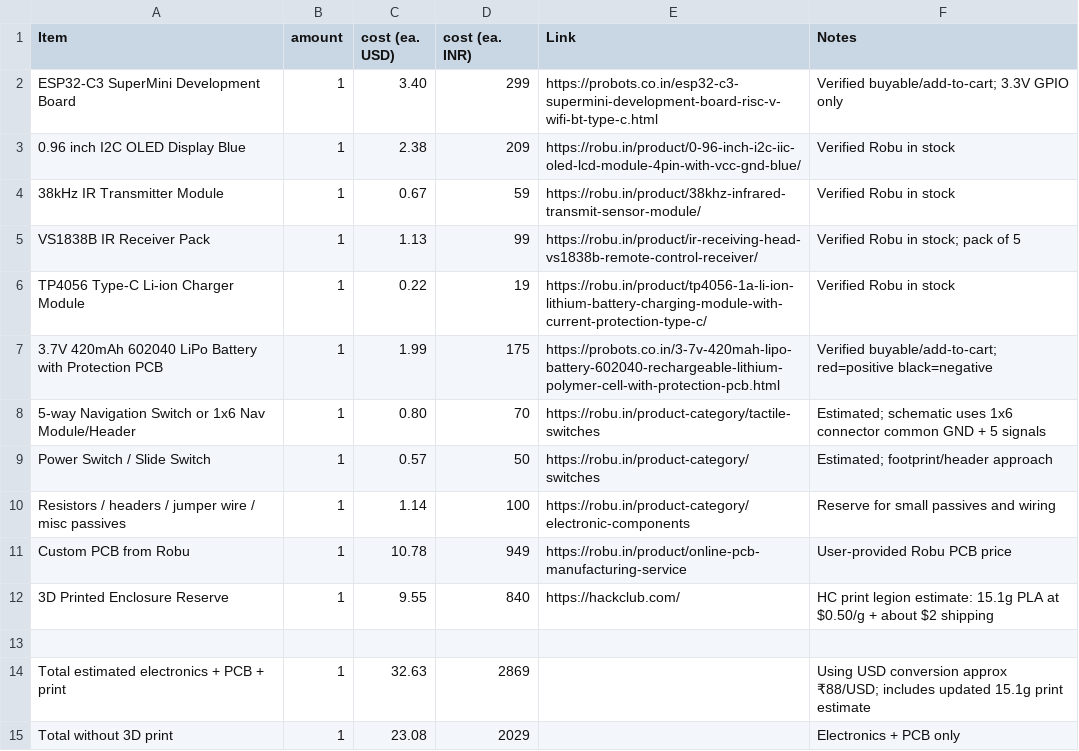
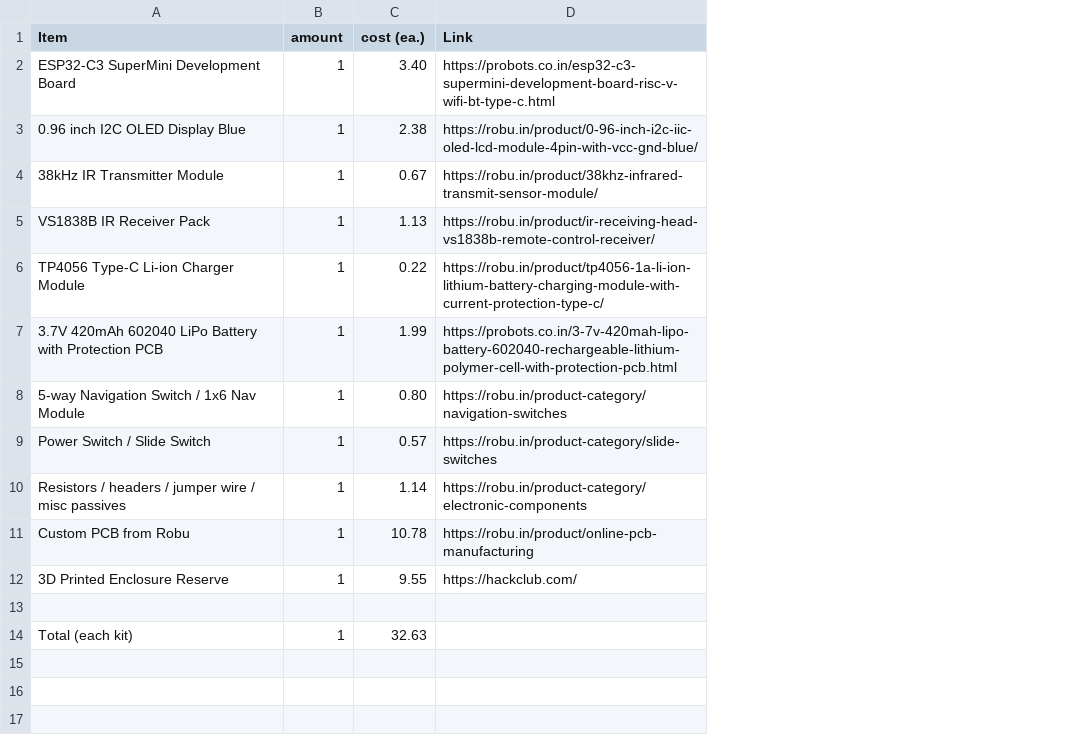
Before and after one commit to krishivjoshi219-collab/Cyber-Log-Pose, a CSV file: BOM.csv, drawn as a sheet; removed rows and columns are numbered as before the commit, all else as after; the diff names each change by its address in the sheet, - before the commit and + after, or states it on an @@ line.

Commit message:
BOM

```diff
--- a/BOM.csv
+++ b/BOM.csv
-column D (cost (ea. INR)), rows 2-14: 299 | 209 | 59 | 99 | 19 | 175 | 70 | 50 | 100 | 949 | 840 |  | 2869
-column F (Notes), rows 2-14: Verified buyable/add-to-cart; 3.3V GPIO only | Verified Robu in stock | Verified Robu in stock | Verified Robu in stock; pack of 5 | Verified Robu in stock | Verified buyable/add-to-cart; red=positive black=negative | Estimated; schematic uses 1x6 connector common GND + 5 signals | Estimated; footprint/header approach | Reserve for small passives and wiring | User-provided Robu PCB price | HC print legion estimate: 15.1g PLA at $0.50/g + about $2 shipping |  | Using USD conversion approx ₹88/USD; includes updated 15.1g print estimate
-C1: cost (ea. USD)
+C1: cost (ea.)
-A8 (Item): 5-way Navigation Switch or 1x6 Nav Module/Header
+A8 (Item): 5-way Navigation Switch / 1x6 Nav Module
-D8 (Link): https://robu.in/product-category/tactile-switches
+D8 (Link): https://robu.in/product-category/navigation-switches
-D9 (Link): https://robu.in/product-category/switches
+D9 (Link): https://robu.in/product-category/slide-switches
-D11 (Link): https://robu.in/product/online-pcb-manufacturing-service
+D11 (Link): https://robu.in/product/online-pcb-manufacturing
-A14 (Item): Total estimated electronics + PCB + print
+A14 (Item): Total (each kit)
-row 15: Total without 3D print | 1 | 23.08 | 2029 |  | Electronics + PCB only
```
